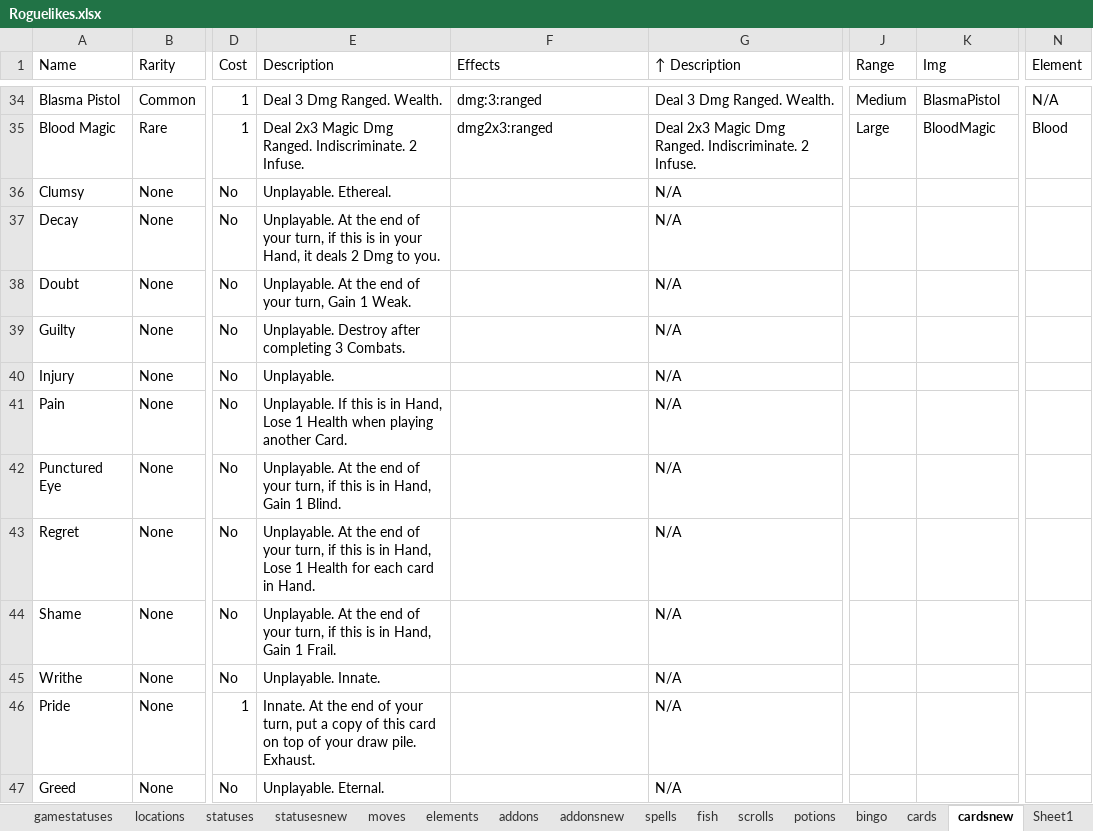
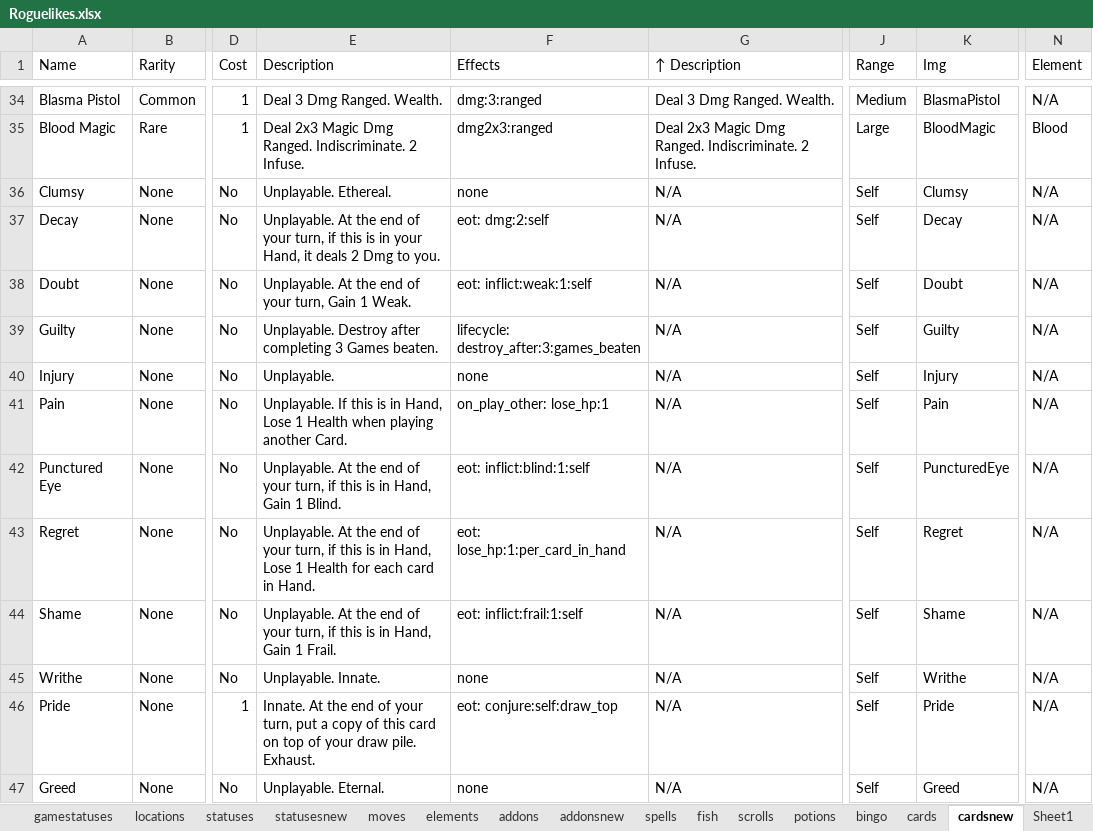
Before and after one commit to batsling/Roguelike-like, an Excel workbook: tools/Roguelikes.xlsx, sheet cardsnew, drawn as a sheet; only a part is shown, gaps mark what is left out; values as stored, in another font and other column widths than the file's, no borders; table styles not drawn; the diff names each change by its address in the sheet, - before the commit and + after, or states it on an @@ line.

Commit message:
Add files via upload

```diff
--- a/tools/Roguelikes.xlsx (sheet cardsnew)
+++ b/tools/Roguelikes.xlsx (sheet cardsnew)
-F36 (Effects): (empty)
+F36 (Effects): none
-J36:J47 (Range): (empty)
+J36:J47 (Range): Self
-K36 (Img): (empty)
+K36 (Img): Clumsy
-N36:N47 (Element): (empty)
+N36:N47 (Element): N/A
-F37 (Effects): (empty)
+F37 (Effects): eot: dmg:2:self
-K37 (Img): (empty)
+K37 (Img): Decay
-F38 (Effects): (empty)
+F38 (Effects): eot: inflict:weak:1:self
-K38 (Img): (empty)
+K38 (Img): Doubt
-E39 (Description): …completing 3 Combats.
+E39 (Description): …completing 3 Games beaten.
-F39 (Effects): (empty)
+F39 (Effects): lifecycle: destroy_after:3:games_beaten
-K39 (Img): (empty)
+K39 (Img): Guilty
-F40 (Effects): (empty)
+F40 (Effects): none
-K40 (Img): (empty)
+K40 (Img): Injury
-F41 (Effects): (empty)
+F41 (Effects): on_play_other: lose_hp:1
-K41 (Img): (empty)
+K41 (Img): Pain
-F42 (Effects): (empty)
+F42 (Effects): eot: inflict:blind:1:self
-K42 (Img): (empty)
+K42 (Img): PuncturedEye
-F43 (Effects): (empty)
+F43 (Effects): eot: lose_hp:1:per_card_in_hand
-K43 (Img): (empty)
+K43 (Img): Regret
-F44 (Effects): (empty)
+F44 (Effects): eot: inflict:frail:1:self
-K44 (Img): (empty)
+K44 (Img): Shame
-F45 (Effects): (empty)
+F45 (Effects): none
-K45 (Img): (empty)
+K45 (Img): Writhe
-F46 (Effects): (empty)
+F46 (Effects): eot: conjure:self:draw_top
-K46 (Img): (empty)
+K46 (Img): Pride
-F47 (Effects): (empty)
+F47 (Effects): none
-K47 (Img): (empty)
+K47 (Img): Greed
```
